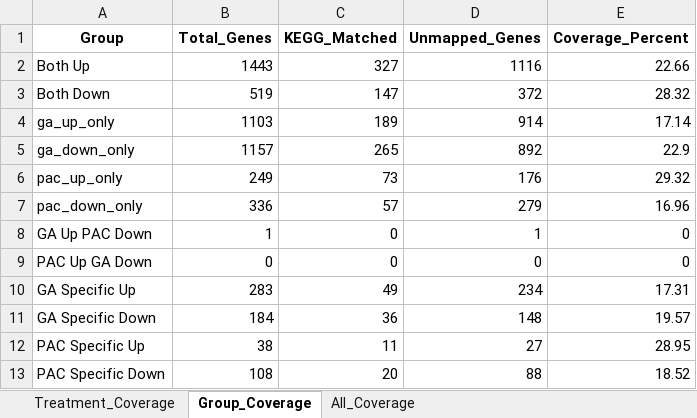
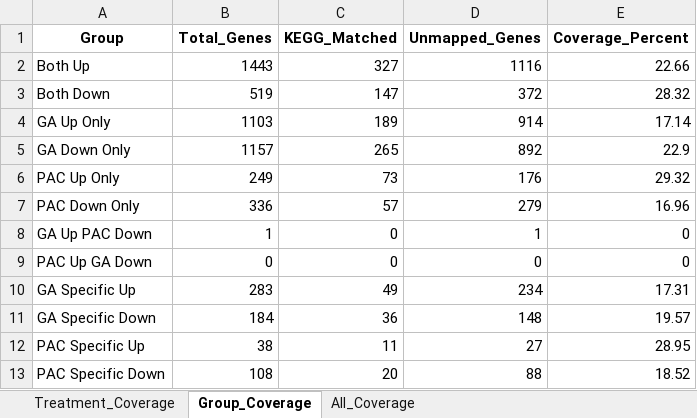
Before and after one commit to farshid61/Eucalyptus-GO-KEGG-Analysis, an Excel workbook: KEGG_Coverage_All.xlsx, sheet Group_Coverage, drawn as a sheet; values as stored, in another font and other column widths than the file's, no borders; the diff names each change by its address in the sheet, - before the commit and + after, or states it on an @@ line.

```diff
--- a/KEGG_Coverage_All.xlsx (sheet Group_Coverage)
+++ b/KEGG_Coverage_All.xlsx (sheet Group_Coverage)
-A4 (Group): ga_up_only
+A4 (Group): GA Up Only
-A5 (Group): ga_down_only
+A5 (Group): GA Down Only
-A6 (Group): pac_up_only
+A6 (Group): PAC Up Only
-A7 (Group): pac_down_only
+A7 (Group): PAC Down Only
```
Also changed, not shown: sheet All_Coverage, DEG_Groups.xlsx, Group_KEGG_Enrichment.xlsx, 19 other files.
